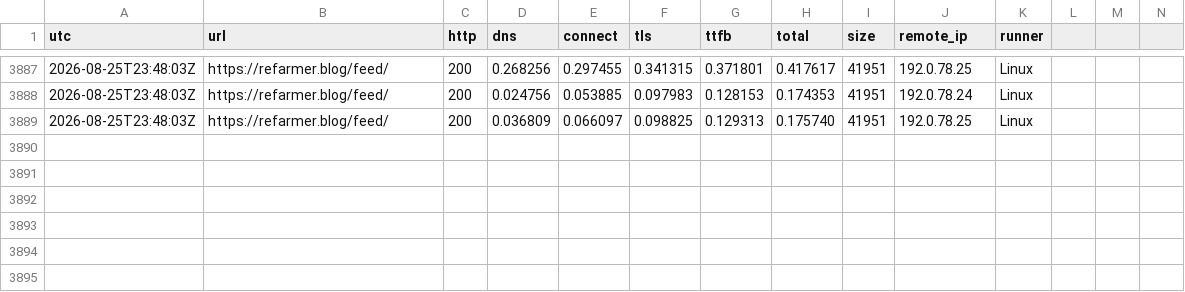
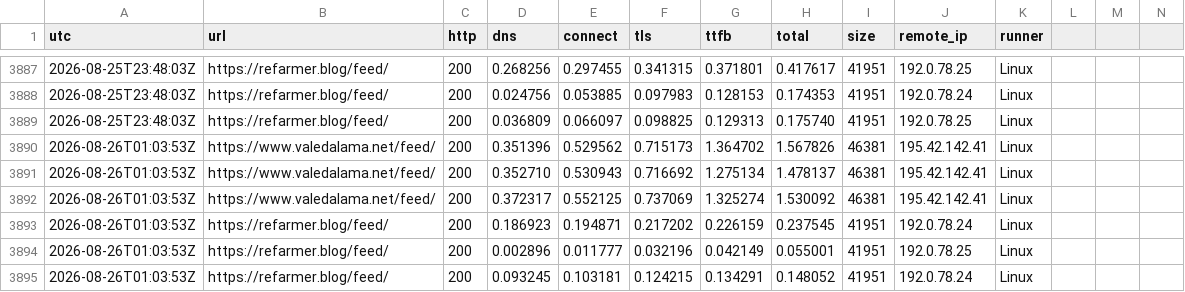
Before and after one commit to ludwa6/feed-watch, a TSV file: log.tsv, drawn as a sheet; only a part is shown, gaps mark what is left out; rows hold the shown columns only; the diff names each change by its address in the sheet, - before the commit and + after, or states it on an @@ line.

Commit message:
probe 2026-08-26T01:04Z

```diff
--- a/log.tsv
+++ b/log.tsv
+row 3890: 2026-08-26T01:03:53Z | https://www.valedalama.net/feed/ | 200 | 0.351396 | 0.529562 | 0.715173 | 1.364702 | 1.567826 | 46381 | 195.42.142.41 | Linux
+row 3891: 2026-08-26T01:03:53Z | https://www.valedalama.net/feed/ | 200 | 0.352710 | 0.530943 | 0.716692 | 1.275134 | 1.478137 | 46381 | 195.42.142.41 | Linux
+row 3892: 2026-08-26T01:03:53Z | https://www.valedalama.net/feed/ | 200 | 0.372317 | 0.552125 | 0.737069 | 1.325274 | 1.530092 | 46381 | 195.42.142.41 | Linux
+row 3893: 2026-08-26T01:03:53Z | https://refarmer.blog/feed/ | 200 | 0.186923 | 0.194871 | 0.217202 | 0.226159 | 0.237545 | 41951 | 192.0.78.24 | Linux
+row 3894: 2026-08-26T01:03:53Z | https://refarmer.blog/feed/ | 200 | 0.002896 | 0.011777 | 0.032196 | 0.042149 | 0.055001 | 41951 | 192.0.78.25 | Linux
+row 3895: 2026-08-26T01:03:53Z | https://refarmer.blog/feed/ | 200 | 0.093245 | 0.103181 | 0.124215 | 0.134291 | 0.148052 | 41951 | 192.0.78.24 | Linux
```
